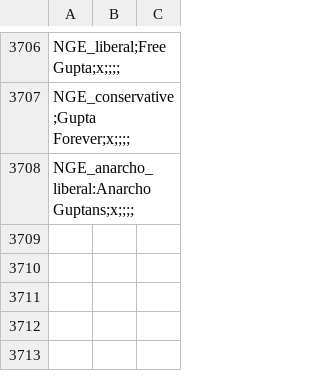
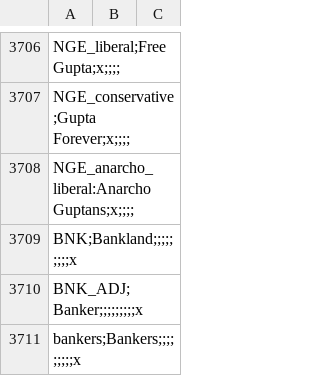
Before and after one commit to thecompanionnoob/ANSWR-MP-edits, a CSV file: ANSWR MP Edit v0.1/localisation/00_HPM_countries.csv, drawn as a sheet; only a part is shown, gaps mark what is left out.

```diff
--- a/ANSWR MP Edit v0.1/localisation/00_HPM_countries.csv
+++ b/ANSWR MP Edit v0.1/localisation/00_HPM_countries.csv
@@ -3708 +3708,4 @@ NGE_conservative;Gupta Forever;x;;;;
 NGE_anarcho_liberal:Anarcho Guptans;x;;;;
+BNK;Bankland;;;;;;;;;x
+BNK_ADJ;Banker;;;;;;;;;x
+bankers;Bankers;;;;;;;;;x
```
Also changed, not shown: 15 other files.
